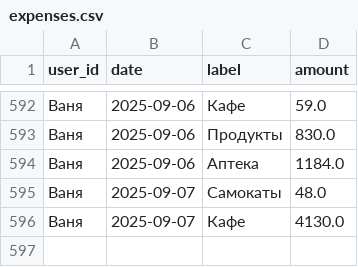
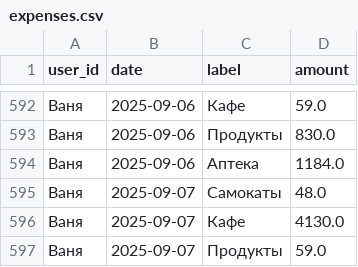
Before and after one commit to v0r0bi0v/Spending-Statistics, a CSV file: expenses.csv, drawn as a sheet; only a part is shown, gaps mark what is left out.

Commit message:
SPENDING AUTOCOMMIT 2025-09-07 13:57:36 UTC

```diff
--- a/expenses.csv
+++ b/expenses.csv
@@ -596 +596,2 @@ user_id,date,label,amount
 Ваня,2025-09-07,Кафе,4130.0
+Ваня,2025-09-07,Продукты,59.0
```
